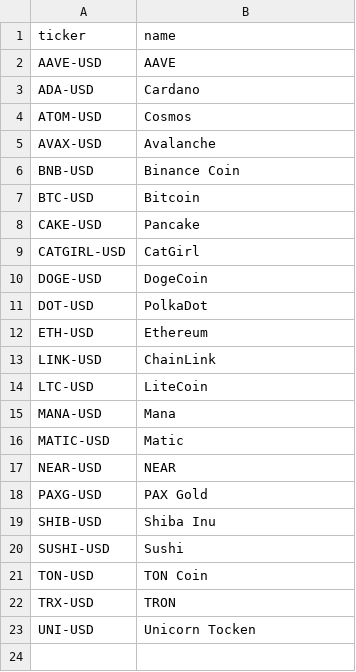
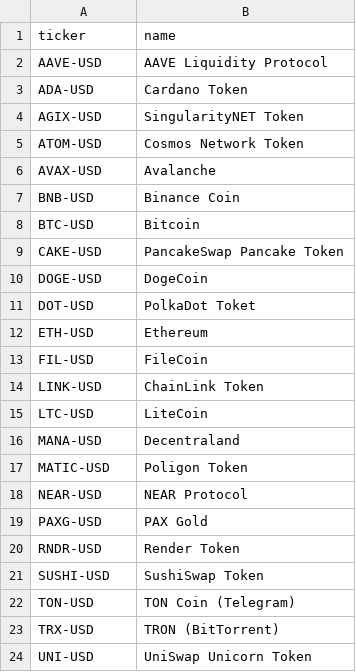
Before and after one commit to Experiment-6-2-6/Multi_Momentum_Analytics, a CSV file: dm_crypto_db.csv, drawn as a sheet.

Commit message:
Updared crypto database (two tokens removed from the list) Corrected descriptions in tables New issue added to the notebook

```diff
--- a/dm_crypto_db.csv
+++ b/dm_crypto_db.csv
@@ -1,5 +1,6 @@
 "ticker","name"
-"AAVE-USD","AAVE"
-"ADA-USD","Cardano"
-"ATOM-USD","Cosmos"
+"AAVE-USD","AAVE Liquidity Protocol"
+"ADA-USD","Cardano Token"
+"AGIX-USD","SingularityNET Token"
+"ATOM-USD","Cosmos Network Token"
 "AVAX-USD","Avalanche"
@@ -7,17 +8,17 @@
 "BTC-USD","Bitcoin"
-"CAKE-USD","Pancake"
-"CATGIRL-USD","CatGirl"
+"CAKE-USD","PancakeSwap Pancake Token"
 "DOGE-USD","DogeCoin"
-"DOT-USD","PolkaDot"
+"DOT-USD","PolkaDot Toket"
 "ETH-USD","Ethereum"
-"LINK-USD","ChainLink"
+"FIL-USD","FileCoin"
+"LINK-USD","ChainLink Token"
 "LTC-USD","LiteCoin"
-"MANA-USD","Mana"
-"MATIC-USD","Matic"
-"NEAR-USD","NEAR"
+"MANA-USD","Decentraland"
+"MATIC-USD","Poligon Token"
+"NEAR-USD","NEAR Protocol"
 "PAXG-USD","PAX Gold"
-"SHIB-USD","Shiba Inu"
-"SUSHI-USD","Sushi"
-"TON-USD","TON Coin"
-"TRX-USD","TRON"
-"UNI-USD","Unicorn Tocken"
+"RNDR-USD","Render Token"
+"SUSHI-USD","SushiSwap Token"
+"TON-USD","TON Coin (Telegram)"
+"TRX-USD","TRON (BitTorrent)"
+"UNI-USD","UniSwap Unicorn Token"
```
Also changed, not shown: 6 other files.
